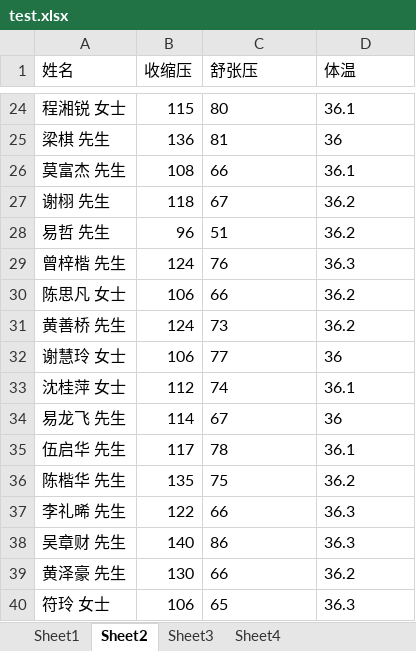
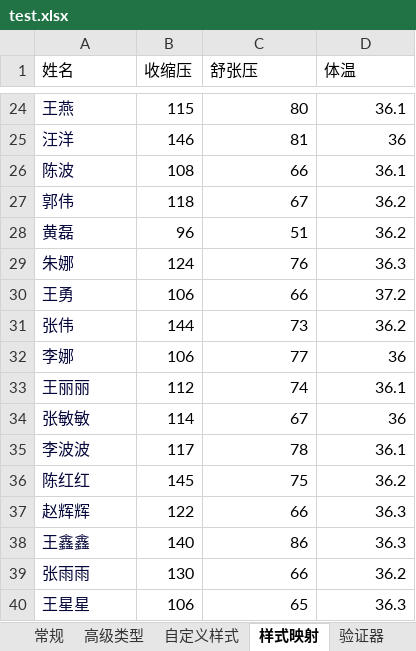
Before and after one commit to jevonsflash/ExcelPatternTool, an Excel workbook: ExcelPatternTool.Tests/case/test.xlsx, sheet 样式映射, drawn as a sheet; only a part is shown, gaps mark what is left out; values as stored, in another font and other column widths than the file's, no borders; the diff covers the shown part only; the diff names each change by its address in the sheet, - before the commit and + after, or states it on an @@ line.

```diff
--- a/ExcelPatternTool.Tests/case/test.xlsx (sheet 样式映射)
+++ b/ExcelPatternTool.Tests/case/test.xlsx (sheet 样式映射)
-sheet tab: Sheet1
+sheet tab: 常规
-sheet tab: Sheet2
+sheet tab: 样式映射
-sheet tab: Sheet3
+sheet tab: 验证器
-sheet tab: Sheet4
+sheet tab: 高级类型
+sheet tab: 自定义样式
-A24:A40 text colour: black
+A24:A40 text colour: #05073B
-A24 (姓名): 程湘锐 女士
+A24 (姓名): 王燕
-C24:D29 alignment: left
+C24:D29 alignment: right
-A25 (姓名): 梁棋 先生
+A25 (姓名): 汪洋
-B25 (收缩压): 136
+B25 (收缩压): 146
-A26 (姓名): 莫富杰 先生
+A26 (姓名): 陈波
-A27 (姓名): 谢栩 先生
+A27 (姓名): 郭伟
-A28 (姓名): 易哲 先生
+A28 (姓名): 黄磊
-A29 (姓名): 曾梓楷 先生
+A29 (姓名): 朱娜
-A30 (姓名): 陈思凡 女士
+A30 (姓名): 王勇
-C30 alignment: left
+C30 alignment: right
-D30 (体温): 36.2
+D30 (体温): 37.2
-A31 (姓名): 黄善桥 先生
+A31 (姓名): 张伟
-B31 (收缩压): 124
+B31 (收缩压): 144
-C31:D40 alignment: left
+C31:D40 alignment: right
-A32 (姓名): 谢慧玲 女士
+A32 (姓名): 李娜
-A33 (姓名): 沈桂萍 女士
+A33 (姓名): 王丽丽
-A34 (姓名): 易龙飞 先生
+A34 (姓名): 张敏敏
-A35 (姓名): 伍启华 先生
+A35 (姓名): 李波波
-A36 (姓名): 陈楷华 先生
+A36 (姓名): 陈红红
-B36 (收缩压): 135
+B36 (收缩压): 145
-A37 (姓名): 李礼晞 先生
+A37 (姓名): 赵辉辉
-A38 (姓名): 吴章财 先生
+A38 (姓名): 王鑫鑫
-A39 (姓名): 黄泽豪 先生
+A39 (姓名): 张雨雨
-A40 (姓名): 符玲 女士
+A40 (姓名): 王星星
```
Also changed, not shown: 25 edited cells and cell formats elsewhere in this sheet, sheet 验证器, sheet 常规, formulas that keep their value, 13 other files.
